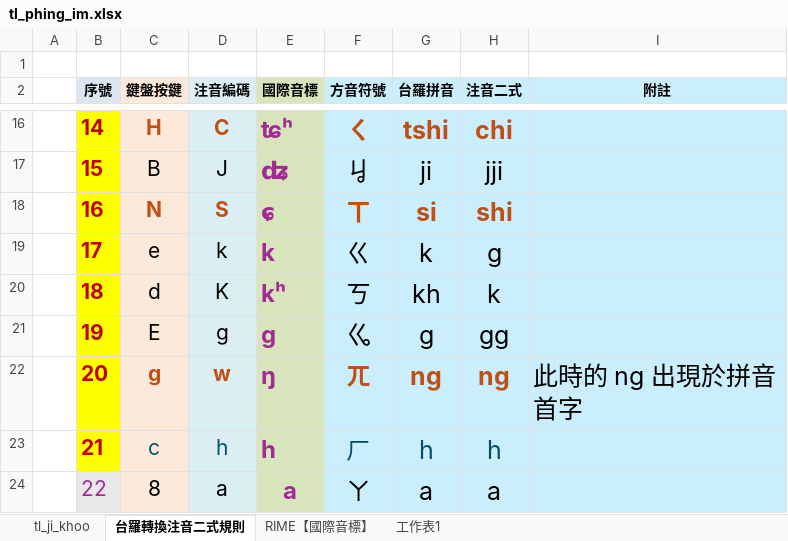
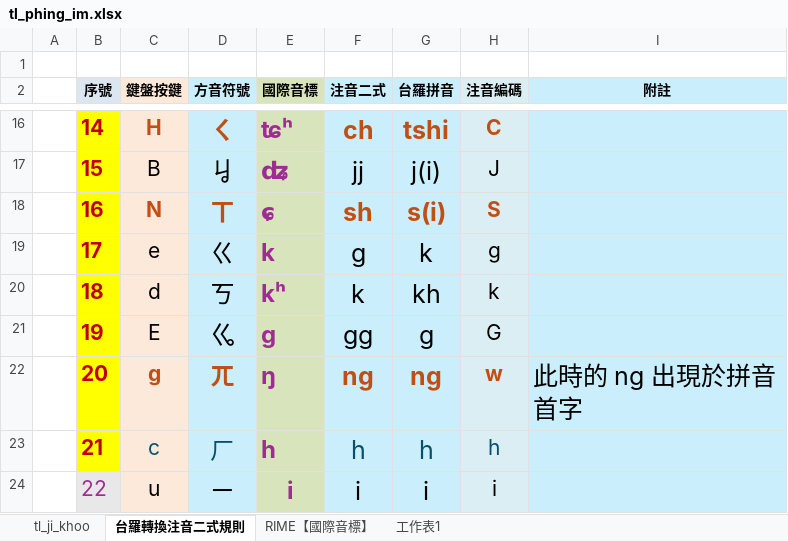
Before and after one commit to AlanJui/rime-tlpa, an Excel workbook: src/tl_phing_im.xlsx, sheet 台羅轉換注音二式規則, drawn as a sheet; only a part is shown, gaps mark what is left out; values as stored, in another font and other column widths than the file's, no borders; conditional formats not drawn; the diff covers the shown part only; the diff names each change by its address in the sheet, - before the commit and + after, or states it on an @@ line.

```diff
--- a/src/tl_phing_im.xlsx (sheet 台羅轉換注音二式規則)
+++ b/src/tl_phing_im.xlsx (sheet 台羅轉換注音二式規則)
-D2: 注音編碼
+D2: 方音符號
-F2: 方音符號
+F2: 注音二式
-H2: 注音二式
+H2: 注音編碼
@@ D16:D24 text size: larger @@
-D16 (方音符號): C
+D16 (方音符號): ㄑ
-F16 (注音二式): ㄑ
+F16 (注音二式): ch
@@ H16:H24 text size: smaller @@
-H16 (注音編碼): chi
+H16 (注音編碼): C
-D17 (方音符號): J
+D17 (方音符號): ㆢ
-F17 (注音二式): ㆢ
+F17 (注音二式): jj
-G17 (台羅拼音): ji
+G17 (台羅拼音): j(i)
-H17 (注音編碼): jji
+H17 (注音編碼): J
-D18 (方音符號): S
+D18 (方音符號): ㄒ
-F18 (注音二式): ㄒ
+F18 (注音二式): sh
-G18 (台羅拼音): si
+G18 (台羅拼音): s(i)
-H18 (注音編碼): shi
+H18 (注音編碼): S
-D19 (方音符號): k
+D19 (方音符號): ㄍ
-F19 (注音二式): ㄍ
+F19 (注音二式): g
-D20 (方音符號): K
+D20 (方音符號): ㄎ
-F20 (注音二式): ㄎ
+F20 (注音二式): k
-D21 (方音符號): g
+D21 (方音符號): ㆣ
-F21 (注音二式): ㆣ
+F21 (注音二式): gg
-H21 (注音編碼): gg
+H21 (注音編碼): G
-D22 (方音符號): w
+D22 (方音符號): ㄫ
-F22 (注音二式): ㄫ
+F22 (注音二式): ng
-H22 (注音編碼): ng
+H22 (注音編碼): w
-D23 (方音符號): h
+D23 (方音符號): ㄏ
-F23 (注音二式): ㄏ
+F23 (注音二式): h
-C24 (鍵盤按鍵): 8
+C24 (鍵盤按鍵): u
-D24 (方音符號): a
+D24 (方音符號): ㄧ
-E24 (國際音標): a
+E24 (國際音標): i
-F24 (注音二式): ㄚ
+F24 (注音二式): i
-G24 (台羅拼音): a
+G24 (台羅拼音): i
-H24 (注音編碼): a
+H24 (注音編碼): i
```
Also changed, not shown: 150 edited cells and cell formats elsewhere in this sheet, docs/鍵盤設計規格_台語注音及注音二式.xlsx, 3 other files.
